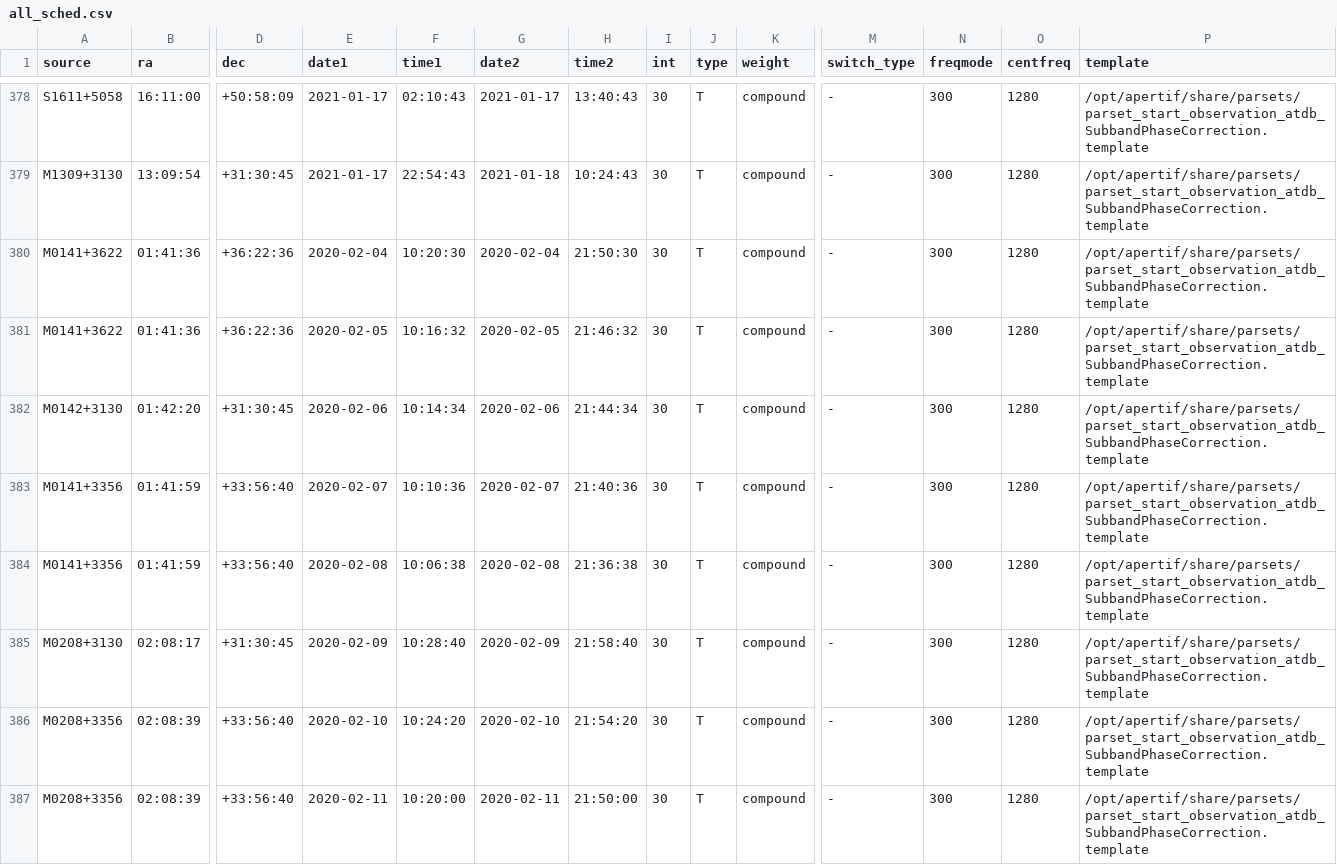
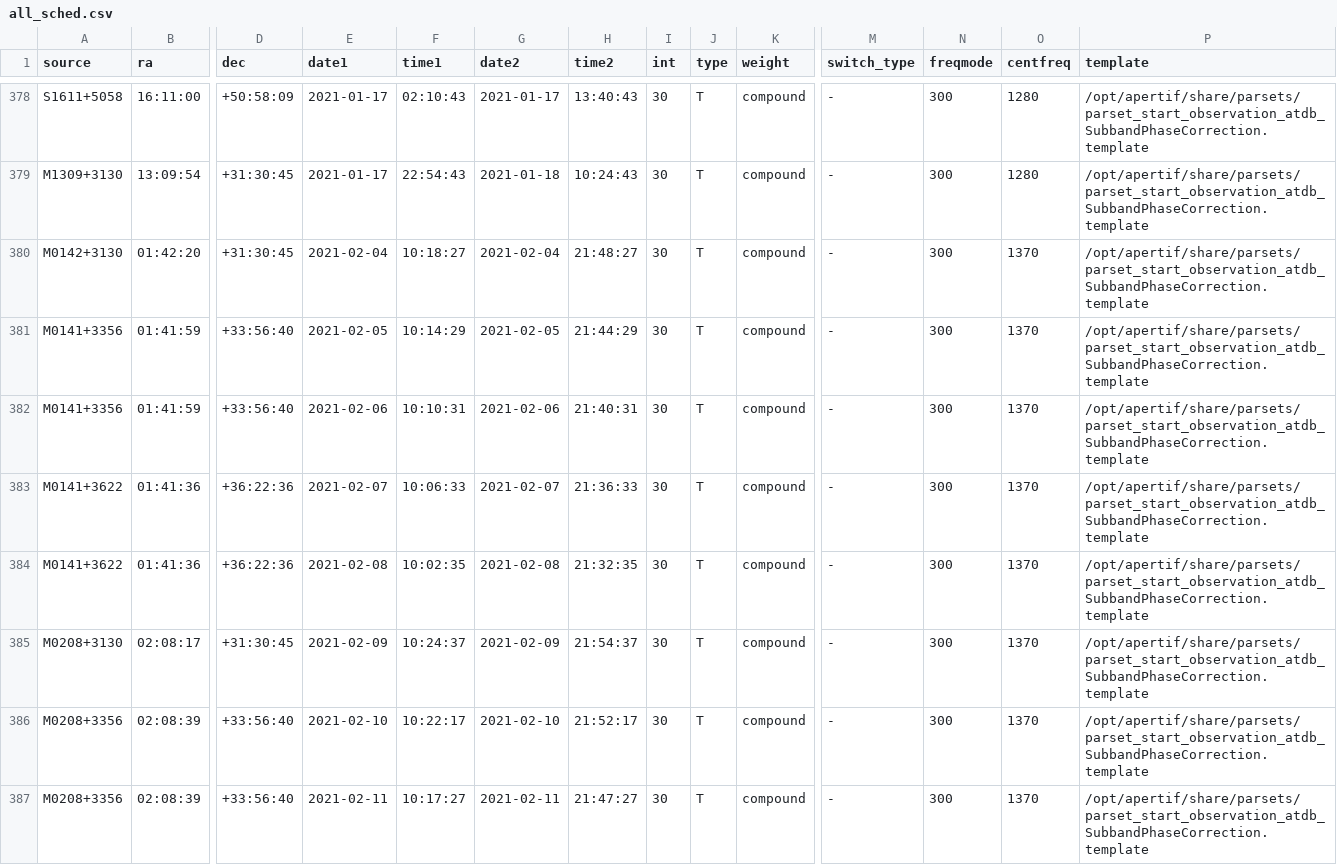
Before and after one commit to kmhess/apersched, a CSV file: ancillary_data/all_sched.csv, drawn as a sheet; only a part is shown, gaps mark what is left out; removed rows and columns are numbered as before the commit, all else as after; rows hold the shown columns only; the diff covers the shown part only; the diff names each change by its address in the sheet, - before the commit and + after, or states it on an @@ line.

Commit message:
Updated all_sched.csv

```diff
--- a/ancillary_data/all_sched.csv
+++ b/ancillary_data/all_sched.csv
-row 380: M0141+3622 | 01:41:36 | +36:22:36 | 2020-02-04 | 10:20:30 | 2020-02-04 | 21:50:30 | 30 | T | compound | - | 300 | 1280 | /opt/apertif/share/parsets/parset_start_observation_atdb_SubbandPhaseCorrection.template
-row 381: M0141+3622 | 01:41:36 | +36:22:36 | 2020-02-05 | 10:16:32 | 2020-02-05 | 21:46:32 | 30 | T | compound | - | 300 | 1280 | /opt/apertif/share/parsets/parset_start_observation_atdb_SubbandPhaseCorrection.template
-E380 (date1): 2020-02-06
+E380 (date1): 2021-02-04
-F380 (time1): 10:14:34
+F380 (time1): 10:18:27
-G380 (date2): 2020-02-06
+G380 (date2): 2021-02-04
-H380 (time2): 21:44:34
+H380 (time2): 21:48:27
-O380:O382 (centfreq): 1280
+O380:O382 (centfreq): 1370
-E381 (date1): 2020-02-07
+E381 (date1): 2021-02-05
-F381 (time1): 10:10:36
+F381 (time1): 10:14:29
-G381 (date2): 2020-02-07
+G381 (date2): 2021-02-05
-H381 (time2): 21:40:36
+H381 (time2): 21:44:29
-E382 (date1): 2020-02-08
+E382 (date1): 2021-02-06
-F382 (time1): 10:06:38
+F382 (time1): 10:10:31
-G382 (date2): 2020-02-08
+G382 (date2): 2021-02-06
-H382 (time2): 21:36:38
+H382 (time2): 21:40:31
+row 383: M0141+3622 | 01:41:36 | +36:22:36 | 2021-02-07 | 10:06:33 | 2021-02-07 | 21:36:33 | 30 | T | compound | - | 300 | 1370 | /opt/apertif/share/parsets/parset_start_observation_atdb_SubbandPhaseCorrection.template
+row 384: M0141+3622 | 01:41:36 | +36:22:36 | 2021-02-08 | 10:02:35 | 2021-02-08 | 21:32:35 | 30 | T | compound | - | 300 | 1370 | /opt/apertif/share/parsets/parset_start_observation_atdb_SubbandPhaseCorrection.template
-E385 (date1): 2020-02-09
+E385 (date1): 2021-02-09
-F385 (time1): 10:28:40
+F385 (time1): 10:24:37
-G385 (date2): 2020-02-09
+G385 (date2): 2021-02-09
-H385 (time2): 21:58:40
+H385 (time2): 21:54:37
-O385:O387 (centfreq): 1280
+O385:O387 (centfreq): 1370
-E386 (date1): 2020-02-10
+E386 (date1): 2021-02-10
-F386 (time1): 10:24:20
+F386 (time1): 10:22:17
-G386 (date2): 2020-02-10
+G386 (date2): 2021-02-10
-H386 (time2): 21:54:20
+H386 (time2): 21:52:17
-E387 (date1): 2020-02-11
+E387 (date1): 2021-02-11
-F387 (time1): 10:20:00
+F387 (time1): 10:17:27
-G387 (date2): 2020-02-11
+G387 (date2): 2021-02-11
-H387 (time2): 21:50:00
+H387 (time2): 21:47:27
```
Also changed, not shown: 20 edited cells elsewhere in this file.
